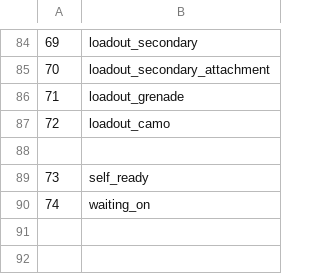
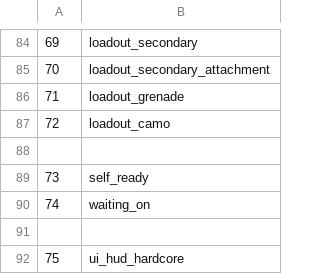
Before and after one commit to Zoro-6191/sm220_redone, a CSV file: promod/customStatsTable.csv, drawn as a sheet; only a part is shown, gaps mark what is left out; the diff names each change by its address in the sheet, - before the commit and + after, or states it on an @@ line.

```diff
--- a/promod/customStatsTable.csv
+++ b/promod/customStatsTable.csv
+row 91: (empty)
+row 92: 75 | ui_hud_hardcore
```
Also changed, not shown: mod.csv, 12 other files.
